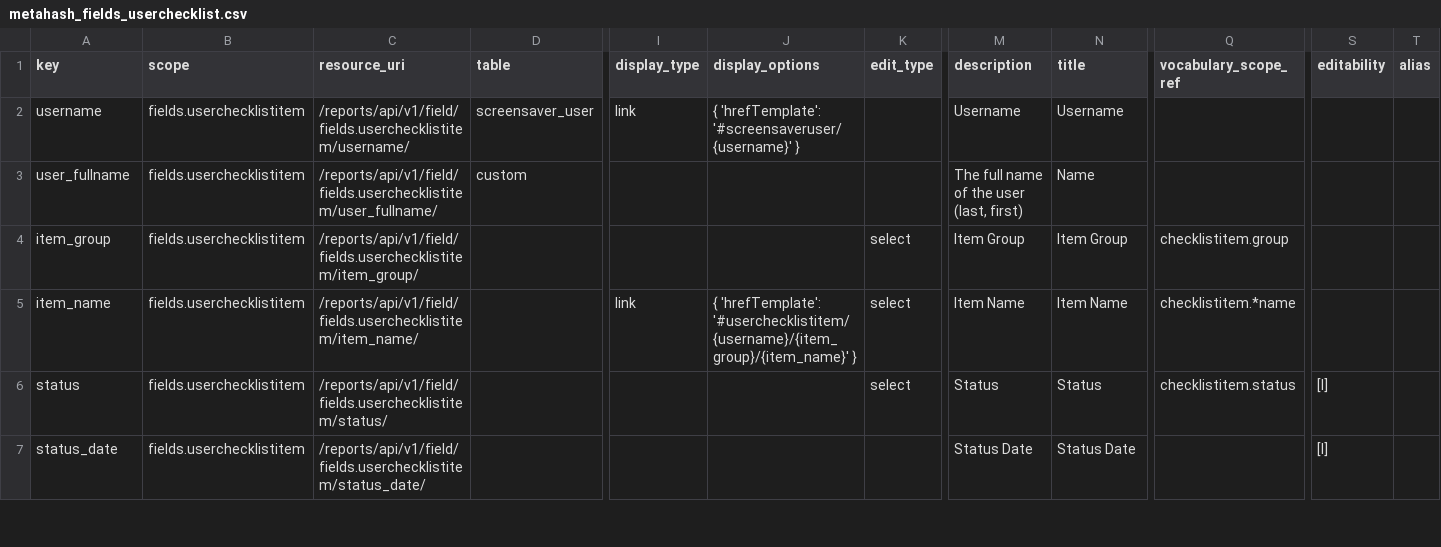
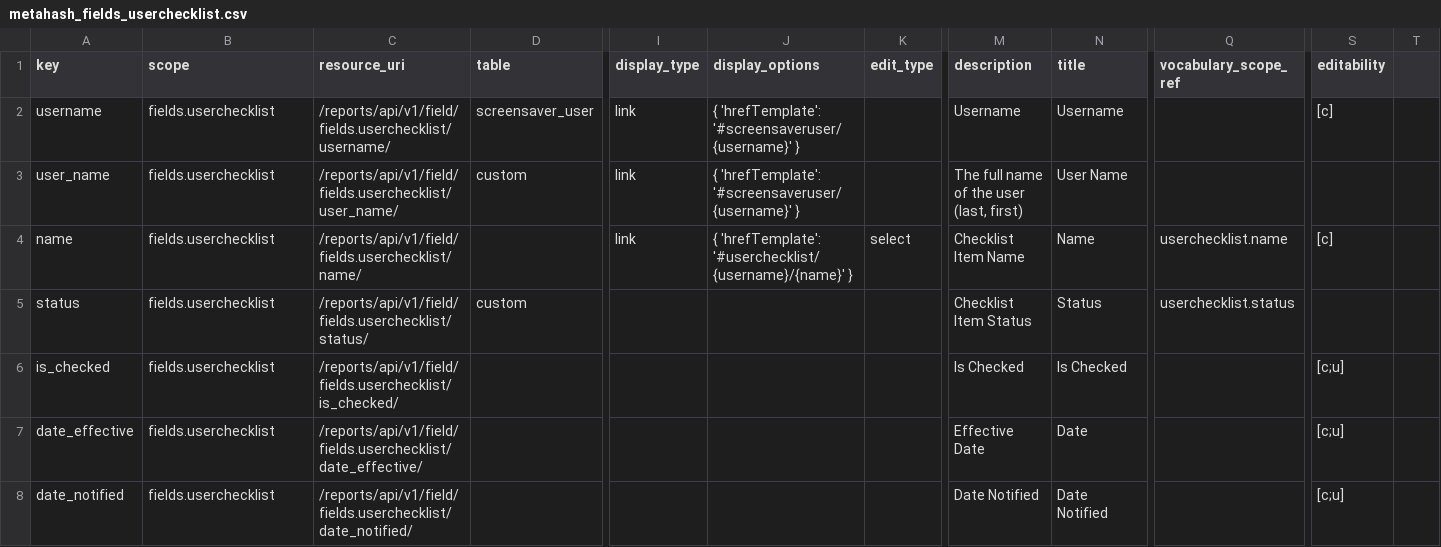
Before and after one commit to seanderickson/lims, a CSV file: db/static/api_init/metahash_fields_userchecklist.csv, drawn as a sheet; only a part is shown, gaps mark what is left out; removed rows and columns are numbered as before the commit, all else as after; rows hold the shown columns only; the diff covers the shown part only; the diff names each change by its address in the sheet, - before the commit and + after, or states it on an @@ line.

```diff
--- a/db/static/api_init/metahash_fields_userchecklist.csv
+++ b/db/static/api_init/metahash_fields_userchecklist.csv
-T1: alias
+T1: (empty)
-B2:B3 (scope): fields.userchecklistitem
+B2:B3 (scope): fields.userchecklist
-C2 (resource_uri): /reports/api/v1/field/fields.userchecklistitem/username/
+C2 (resource_uri): /reports/api/v1/field/fields.userchecklist/username/
-S2 (editability): (empty)
+S2 (editability): [c]
-A3 (key): user_fullname
+A3 (key): user_name
-C3 (resource_uri): /reports/api/v1/field/fields.userchecklistitem/user_fullname/
+C3 (resource_uri): /reports/api/v1/field/fields.userchecklist/user_name/
-I3 (display_type): (empty)
+I3 (display_type): link
-J3 (display_options): (empty)
+J3 (display_options): { 'hrefTemplate': '#screensaveruser/{username}' }
-N3 (title): Name
+N3 (title): User Name
-row 4: item_group | fields.userchecklistitem | /reports/api/v1/field/fields.userchecklistitem/item_group/ |  |  |  | select | Item Group | Item Group | checklistitem.group
-A4 (key): item_name
+A4 (key): name
-B4:B5 (scope): fields.userchecklistitem
+B4:B5 (scope): fields.userchecklist
-C4 (resource_uri): /reports/api/v1/field/fields.userchecklistitem/item_name/
+C4 (resource_uri): /reports/api/v1/field/fields.userchecklist/name/
-J4 (display_options): { 'hrefTemplate': '#userchecklistitem/{username}/{item_group}/{item_name}' }
+J4 (display_options): { 'hrefTemplate': '#userchecklist/{username}/{name}' }
-M4 (description): Item Name
+M4 (description): Checklist Item Name
-N4 (title): Item Name
+N4 (title): Name
-Q4 (vocabulary_scope_ref): checklistitem.*name
+Q4 (vocabulary_scope_ref): userchecklist.name
-S4 (editability): (empty)
+S4 (editability): [c]
-C5 (resource_uri): /reports/api/v1/field/fields.userchecklistitem/status/
+C5 (resource_uri): /reports/api/v1/field/fields.userchecklist/status/
-D5 (table): (empty)
+D5 (table): custom
-K5 (edit_type): select
+K5 (edit_type): (empty)
-M5 (description): Status
+M5 (description): Checklist Item Status
-Q5 (vocabulary_scope_ref): checklistitem.status
+Q5 (vocabulary_scope_ref): userchecklist.status
-S5 (editability): [l]
+S5 (editability): (empty)
+row 6: is_checked | fields.userchecklist | /reports/api/v1/field/fields.userchecklist/is_checked/ |  |  |  |  | Is Checked | Is Checked |  | [c;u]
-A7 (key): status_date
+A7 (key): date_effective
-B7 (scope): fields.userchecklistitem
+B7 (scope): fields.userchecklist
-C7 (resource_uri): /reports/api/v1/field/fields.userchecklistitem/status_date/
+C7 (resource_uri): /reports/api/v1/field/fields.userchecklist/date_effective/
-M7 (description): Status Date
+M7 (description): Effective Date
-N7 (title): Status Date
+N7 (title): Date
-S7 (editability): [l]
+S7 (editability): [c;u]
+row 8: date_notified | fields.userchecklist | /reports/api/v1/field/fields.userchecklist/date_notified/ |  |  |  |  | Date Notified | Date Notified |  | [c;u]
```
Also changed, not shown: 1 added row, 1 removed row and 10 edited cells elsewhere in this file, db/static/api_init/api_init_actions.csv, db/static/api_init/metahash_fields_screen.csv, 15 other files.
